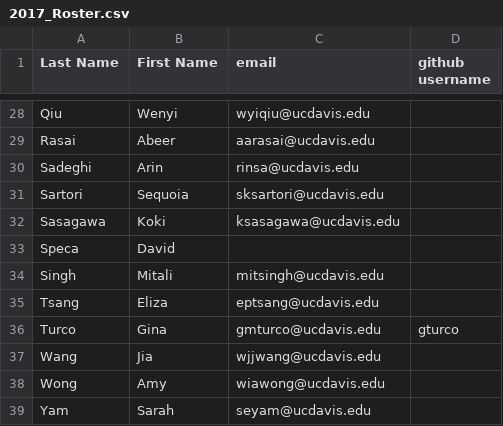
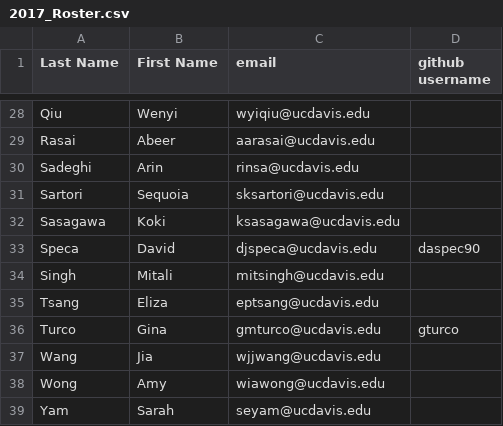
Before and after one commit to UCDBIS180L/gh-usernames, a CSV file: 2017_Roster.csv, drawn as a sheet; only a part is shown, gaps mark what is left out.

Commit message:
dave info

```diff
--- a/2017_Roster.csv
+++ b/2017_Roster.csv
@@ -32,3 +32,3 @@ Sartori,Sequoia,sksartori@ucdavis.edu,
 Sasagawa,Koki,ksasagawa@ucdavis.edu,
-Speca,David,,
+Speca,David,djspeca@ucdavis.edu,daspec90
 Singh,Mitali,mitsingh@ucdavis.edu,
```
